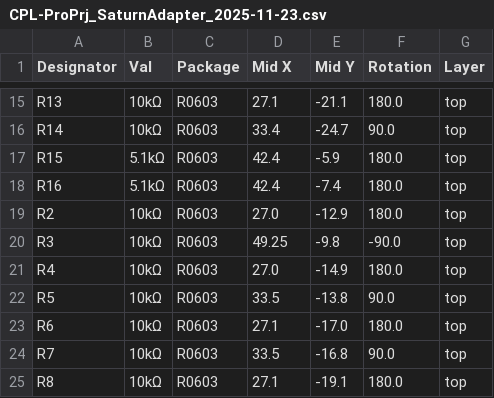
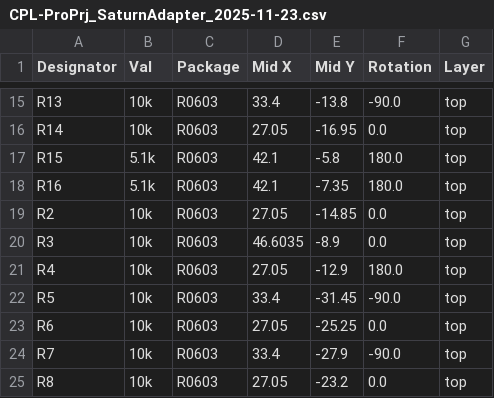
Before and after one commit to megagtrwrath/USB-to-Sega-Mini, a CSV file: KiCad/jlcpcb/production_files/CPL-ProPrj_SaturnAdapter_2025-11-23.csv, drawn as a sheet; only a part is shown, gaps mark what is left out; the diff covers the shown part only; the diff names each change by its address in the sheet, - before the commit and + after, or states it on an @@ line.

```diff
--- a/KiCad/jlcpcb/production_files/CPL-ProPrj_SaturnAdapter_2025-11-23.csv
+++ b/KiCad/jlcpcb/production_files/CPL-ProPrj_SaturnAdapter_2025-11-23.csv
-B15:B16 (Val): 10kΩ
+B15:B16 (Val): 10k
-D15 (Mid X): 27.1
+D15 (Mid X): 33.4
-E15 (Mid Y): -21.1
+E15 (Mid Y): -13.8
-F15 (Rotation): 180.0
+F15 (Rotation): -90.0
-D16 (Mid X): 33.4
+D16 (Mid X): 27.05
-E16 (Mid Y): -24.7
+E16 (Mid Y): -16.95
-F16 (Rotation): 90.0
+F16 (Rotation): 0.0
-B17:B18 (Val): 5.1kΩ
+B17:B18 (Val): 5.1k
-D17:D18 (Mid X): 42.4
+D17:D18 (Mid X): 42.1
-E17 (Mid Y): -5.9
+E17 (Mid Y): -5.8
-E18 (Mid Y): -7.4
+E18 (Mid Y): -7.35
-B19:B25 (Val): 10kΩ
+B19:B25 (Val): 10k
-D19 (Mid X): 27.0
+D19 (Mid X): 27.05
-E19 (Mid Y): -12.9
+E19 (Mid Y): -14.85
-F19 (Rotation): 180.0
+F19 (Rotation): 0.0
-D20 (Mid X): 49.25
+D20 (Mid X): 46.6035
-E20 (Mid Y): -9.8
+E20 (Mid Y): -8.9
-F20 (Rotation): -90.0
+F20 (Rotation): 0.0
-D21 (Mid X): 27.0
+D21 (Mid X): 27.05
-E21 (Mid Y): -14.9
+E21 (Mid Y): -12.9
-D22 (Mid X): 33.5
+D22 (Mid X): 33.4
-E22 (Mid Y): -13.8
+E22 (Mid Y): -31.45
-F22 (Rotation): 90.0
+F22 (Rotation): -90.0
-D23 (Mid X): 27.1
+D23 (Mid X): 27.05
-E23 (Mid Y): -17.0
+E23 (Mid Y): -25.25
-F23 (Rotation): 180.0
+F23 (Rotation): 0.0
-D24 (Mid X): 33.5
+D24 (Mid X): 33.4
-E24 (Mid Y): -16.8
+E24 (Mid Y): -27.9
-F24 (Rotation): 90.0
+F24 (Rotation): -90.0
-D25 (Mid X): 27.1
+D25 (Mid X): 27.05
-E25 (Mid Y): -19.1
+E25 (Mid Y): -23.2
-F25 (Rotation): 180.0
+F25 (Rotation): 0.0
```
Also changed, not shown: 49 edited cells elsewhere in this file, KiCad/jlcpcb/production_files/BOM-ProPrj_SaturnAdapter_2025-11-23.csv, Production Files/JLCPCB/BOM-ProPrj_SaturnAdapter_2025-11-23.csv, 19 other files.
